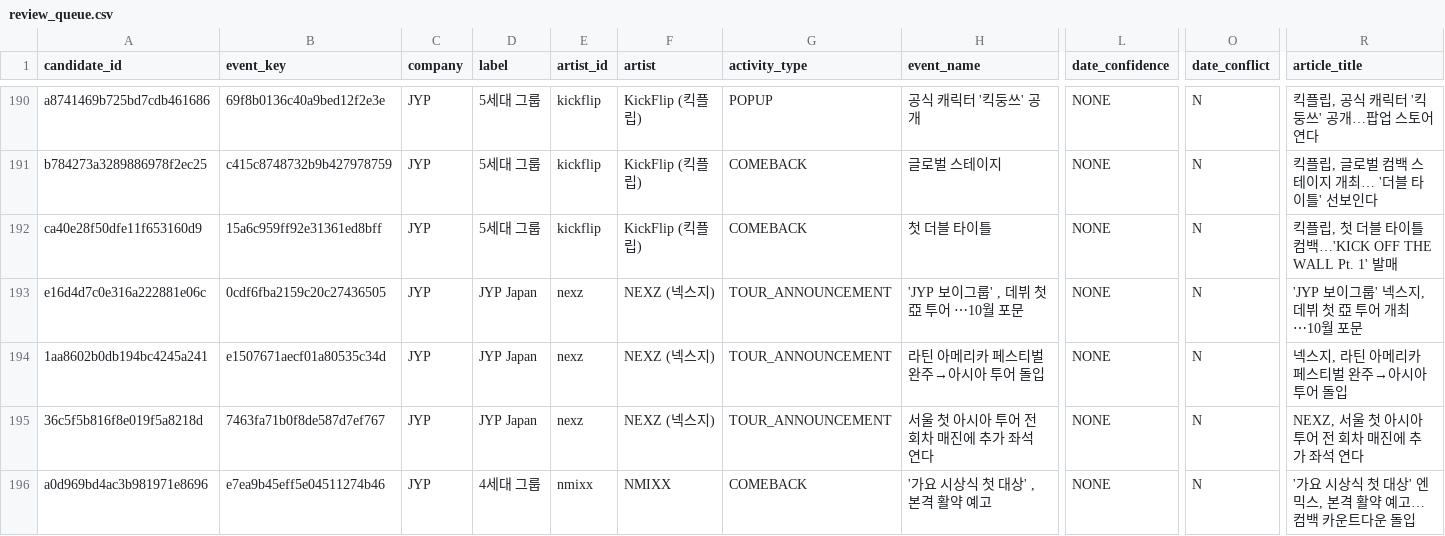
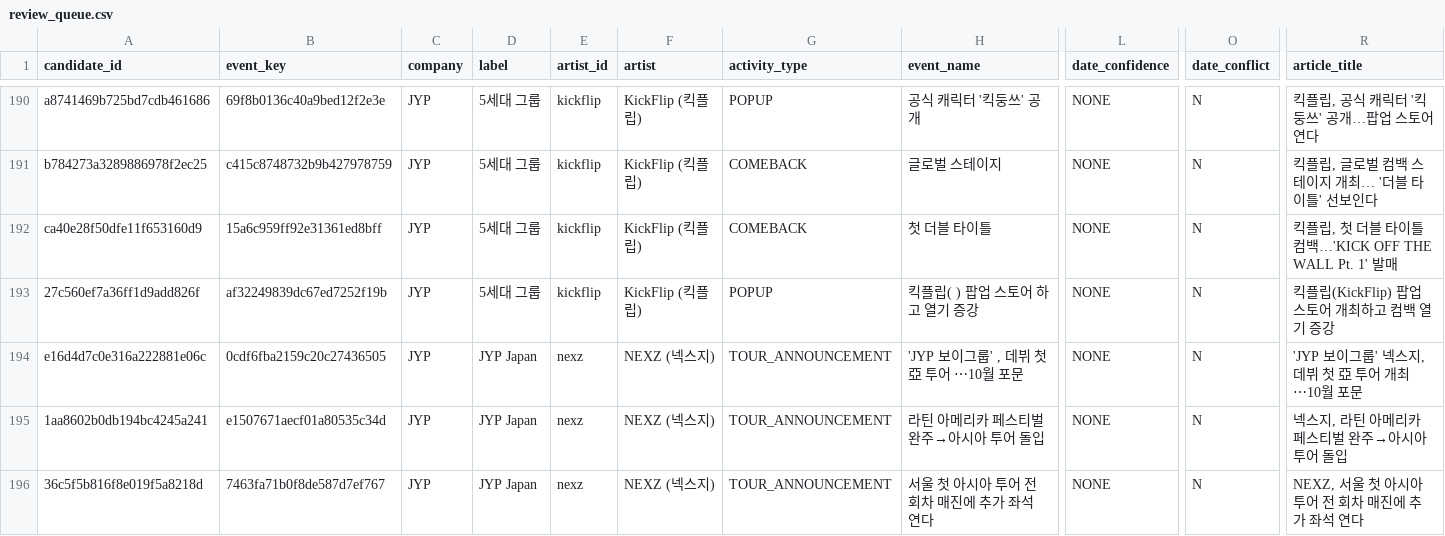
Before and after one commit to Jayjayredick/kpop-activity-calendar, a CSV file: data/review_queue.csv, drawn as a sheet; only a part is shown, gaps mark what is left out; the shorter side is filled out with more unchanged rows; rows hold the shown columns only; the diff names each change by its address in the sheet, - before the commit and + after, or states it on an @@ line.

```diff
--- a/data/review_queue.csv
+++ b/data/review_queue.csv
+row 193: 27c560ef7a36ff1d9add826f | af32249839dc67ed7252f19b | JYP | 5세대 그룹 | kickflip | KickFlip (킥플립) | POPUP | 킥플립( ) 팝업 스토어 하고 열기 증강 | NONE | N | 킥플립(KickFlip) 팝업 스토어 개최하고 컴백 열기 증강
```
Also changed, not shown: data/daily_collected.csv, 2 other files.
